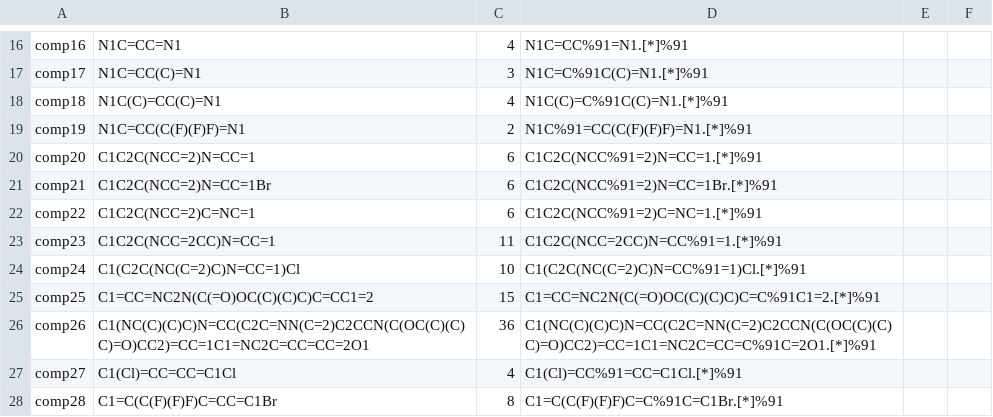
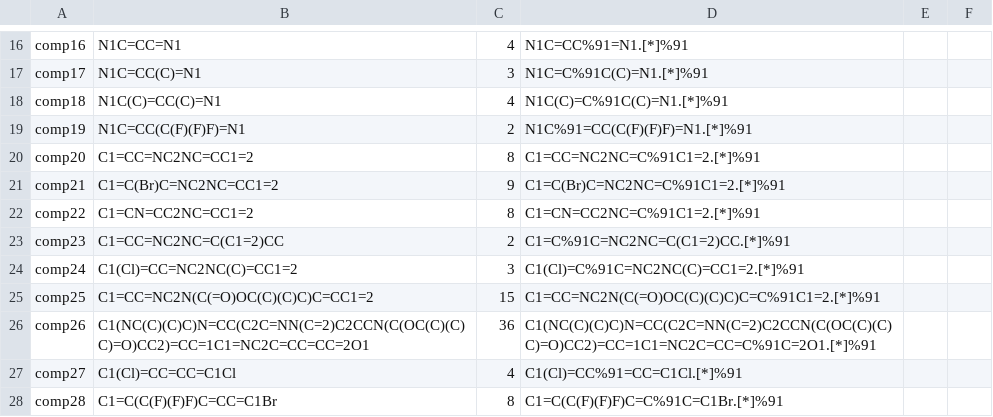
Before and after one commit to C-H-activation/ICB_db_regioselectivity, a CSV file: compounds_smiles.csv, drawn as a sheet; only a part is shown, gaps mark what is left out.

Commit message:
Fix aromaticityin comp20-24

```diff
--- a/compounds_smiles.csv
+++ b/compounds_smiles.csv
@@ -19,7 +19,7 @@ comp18, N1C(C)=CC(C)=N1, 4, N1C(C)=C%91C(C)=N1.[*]%91
 comp19, N1C=CC(C(F)(F)F)=N1, 2, N1C%91=CC(C(F)(F)F)=N1.[*]%91
-comp20, C1C2C(NCC=2)N=CC=1, 6, C1C2C(NCC%91=2)N=CC=1.[*]%91
-comp21, C1C2C(NCC=2)N=CC=1Br, 6, C1C2C(NCC%91=2)N=CC=1Br.[*]%91
-comp22, C1C2C(NCC=2)C=NC=1, 6, C1C2C(NCC%91=2)C=NC=1.[*]%91
-comp23, C1C2C(NCC=2CC)N=CC=1, 11, C1C2C(NCC=2CC)N=CC%91=1.[*]%91
-comp24, C1(C2C(NC(C=2)C)N=CC=1)Cl, 10, C1(C2C(NC(C=2)C)N=CC%91=1)Cl.[*]%91
+comp20, C1=CC=NC2NC=CC1=2, 8, C1=CC=NC2NC=C%91C1=2.[*]%91
+comp21, C1=C(Br)C=NC2NC=CC1=2, 9, C1=C(Br)C=NC2NC=C%91C1=2.[*]%91
+comp22, C1=CN=CC2NC=CC1=2, 8, C1=CN=CC2NC=C%91C1=2.[*]%91
+comp23, C1=CC=NC2NC=C(C1=2)CC, 2, C1=C%91C=NC2NC=C(C1=2)CC.[*]%91
+comp24, C1(Cl)=CC=NC2NC(C)=CC1=2, 3, C1(Cl)=C%91C=NC2NC(C)=CC1=2.[*]%91
 comp25, C1=CC=NC2N(C(=O)OC(C)(C)C)C=CC1=2, 15, C1=CC=NC2N(C(=O)OC(C)(C)C)C=C%91C1=2.[*]%91
```
